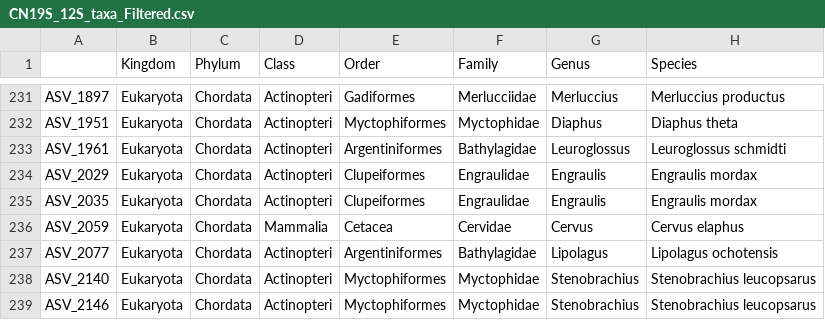
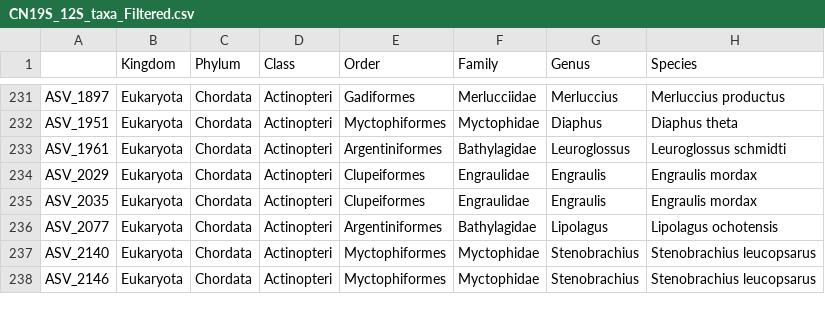
Before and after one commit to MBARI-BOG/SoundSequenceDVM, a CSV file: data/filtered_seq_data/CN19S_12S_taxa_Filtered.csv, drawn as a sheet; only a part is shown, gaps mark what is left out.

```diff
--- a/data/filtered_seq_data/CN19S_12S_taxa_Filtered.csv
+++ b/data/filtered_seq_data/CN19S_12S_taxa_Filtered.csv
@@ -235,3 +235,2 @@ ASV_2029,Eukaryota,Chordata,Actinopteri,Clupeiformes,Engraulidae,Engraulis,Engra
 ASV_2035,Eukaryota,Chordata,Actinopteri,Clupeiformes,Engraulidae,Engraulis,Engraulis mordax
-ASV_2059,Eukaryota,Chordata,Mammalia,Cetacea,Cervidae,Cervus,Cervus elaphus
 ASV_2077,Eukaryota,Chordata,Actinopteri,Argentiniformes,Bathylagidae,Lipolagus,Lipolagus ochotensis
```
Also changed, not shown: data/filtered_seq_data/CN19S_12S_otu_Filtered.csv, data/filtered_seq_data/CN19S_12S_seq_Filtered.csv, 39 other files.
